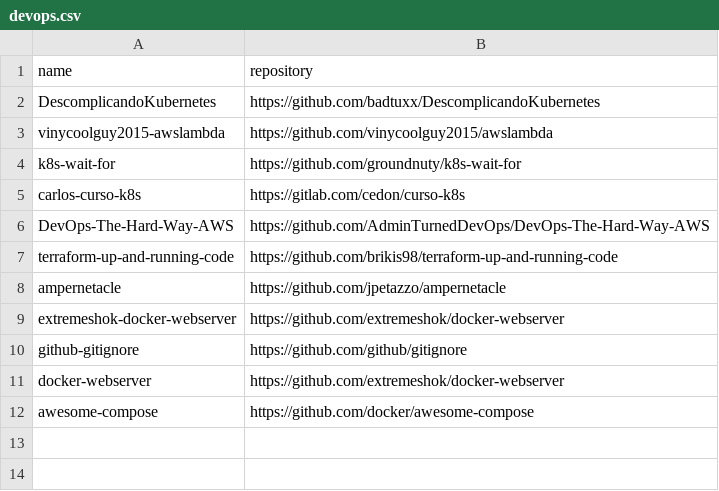
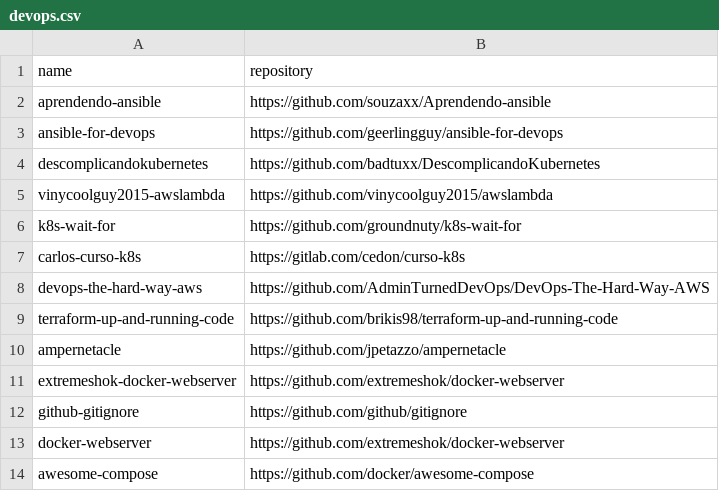
Before and after one commit to easbarba/lar, a CSV file: .config/floss/devops.csv, drawn as a sheet.

Commit message:
floss/ops: moooooar

```diff
--- a/.config/floss/devops.csv
+++ b/.config/floss/devops.csv
@@ -1,3 +1,5 @@
 name,repository
-DescomplicandoKubernetes,https://github.com/badtuxx/DescomplicandoKubernetes
+aprendendo-ansible,https://github.com/souzaxx/Aprendendo-ansible
+ansible-for-devops,https://github.com/geerlingguy/ansible-for-devops
+descomplicandokubernetes,https://github.com/badtuxx/DescomplicandoKubernetes
 vinycoolguy2015-awslambda,https://github.com/vinycoolguy2015/awslambda
@@ -5,3 +7,3 @@ k8s-wait-for,https://github.com/groundnuty/k8s-wait-for
 carlos-curso-k8s,https://gitlab.com/cedon/curso-k8s
-DevOps-The-Hard-Way-AWS,https://github.com/AdminTurnedDevOps/DevOps-The-Hard-Way-AWS
+devops-the-hard-way-aws,https://github.com/AdminTurnedDevOps/DevOps-The-Hard-Way-AWS
 terraform-up-and-running-code,https://github.com/brikis98/terraform-up-and-running-code
```
